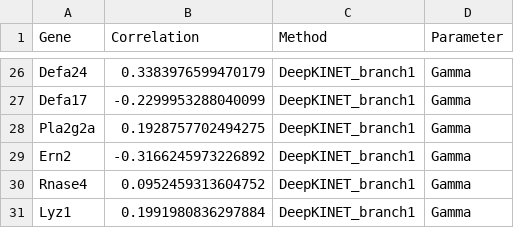
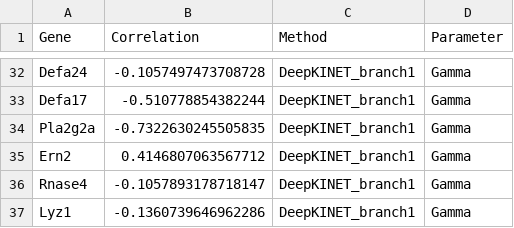
Before and after one commit to Tomorin259/benchmark_repository, a CSV file: evaluation/kinetics_recovery/figures/fig5/plot_data/organoid_branch1_gene_metrics.csv, drawn as a sheet; only a part is shown, gaps mark what is left out; addresses are those after the commit; the diff covers the shown part only; the diff names each change by its address in the sheet, - before the commit and + after, or states it on an @@ line.

```diff
--- a/evaluation/kinetics_recovery/figures/fig5/plot_data/organoid_branch1_gene_metrics.csv
+++ b/evaluation/kinetics_recovery/figures/fig5/plot_data/organoid_branch1_gene_metrics.csv
-B32 (Correlation): 0.3383976599470179
+B32 (Correlation): -0.1057497473708728
-B33 (Correlation): -0.2299953288040099
+B33 (Correlation): -0.510778854382244
-B34 (Correlation): 0.1928757702494275
+B34 (Correlation): -0.7322630245505835
-B35 (Correlation): -0.3166245973226892
+B35 (Correlation): 0.4146807063567712
-B36 (Correlation): 0.0952459313604752
+B36 (Correlation): -0.1057893178718147
-B37 (Correlation): 0.1991980836297884
+B37 (Correlation): -0.1360739646962286
```
Also changed, not shown: 6 added rows and 24 edited cells elsewhere in this file, evaluation/kinetics_recovery/figures/fig5/plot_data/organoid_branch2_gene_metrics.csv, evaluation/kinetics_recovery/results/central_results/component_means.csv, 14 other files.
